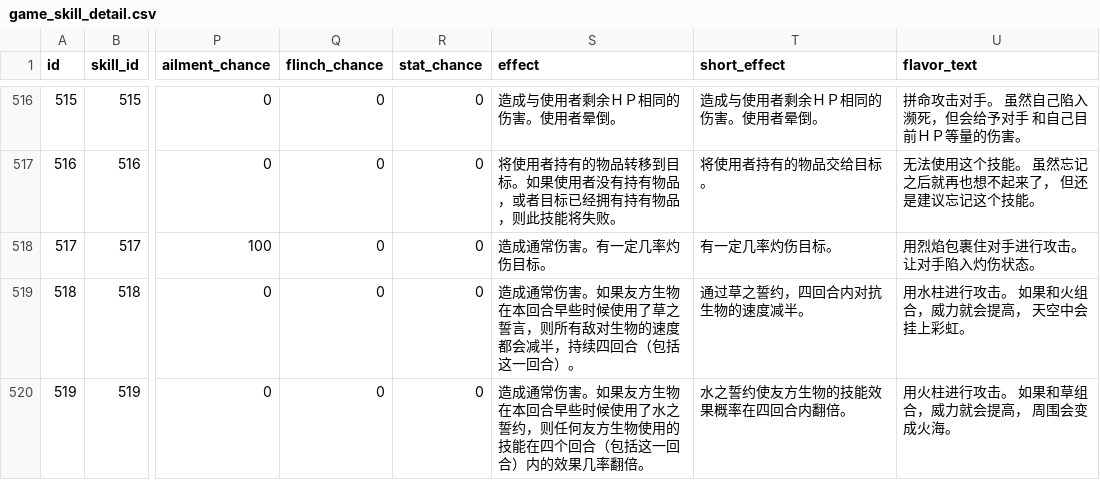
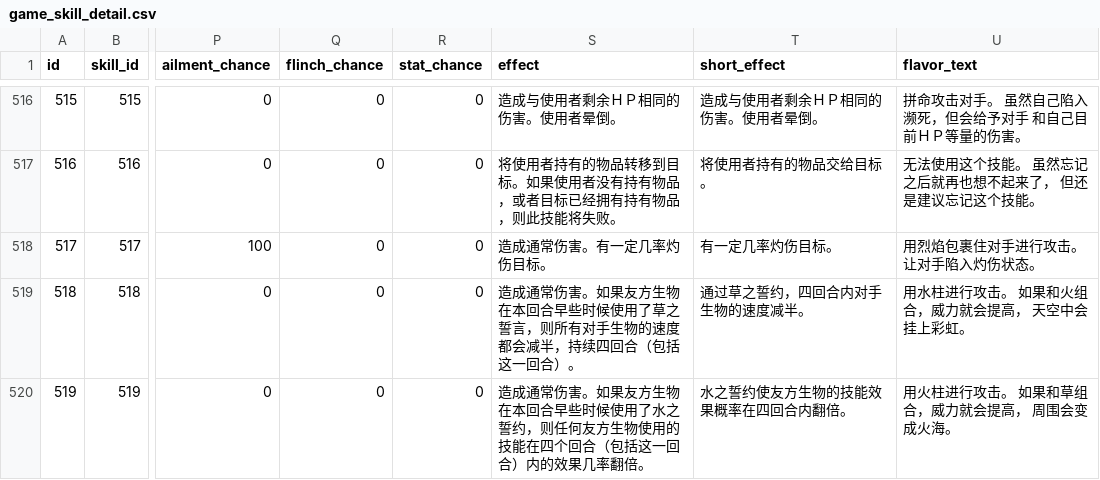
Before and after one commit to lishangbu/avalon, a CSV file: migration/src/main/resources/db/changelog/data/game-data-extended/game_skill_detail.csv, drawn as a sheet; only a part is shown, gaps mark what is left out; the diff covers the shown part only; the diff names each change by its address in the sheet, - before the commit and + after, or states it on an @@ line.

Commit message:
fix(data): 统一对战场地术语

```diff
--- a/migration/src/main/resources/db/changelog/data/game-data-extended/game_skill_detail.csv
+++ b/migration/src/main/resources/db/changelog/data/game-data-extended/game_skill_detail.csv
-S519 (effect): …，则所有敌对生物的速…
+S519 (effect): …，则所有对手生物的速…
-T519 (short_effect): 通过草之誓约，四回合内对抗生物的速度减半。
+T519 (short_effect): 通过草之誓约，四回合内对手生物的速度减半。
```
Also changed, not shown: 22 edited cells elsewhere in this file, migration/src/main/resources/db/changelog/data/game-data-extended/game_ability_detail.csv, 1 other file.
